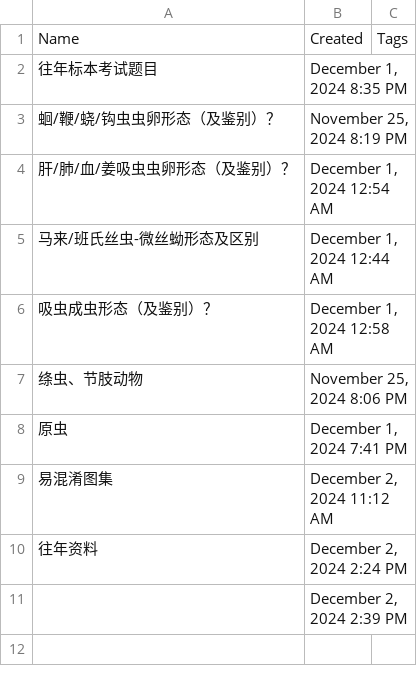
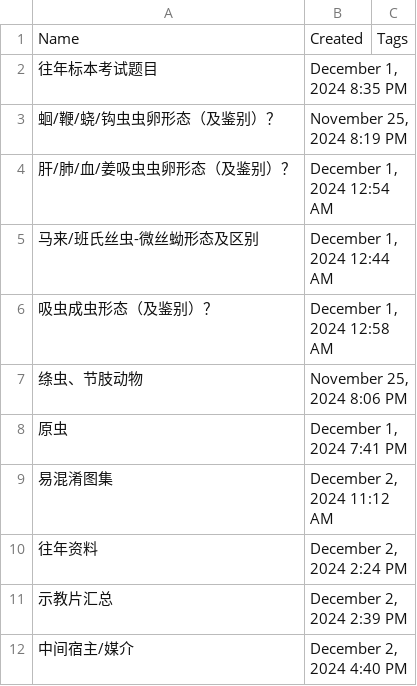
Before and after one commit to heihaheihaha/re-notion-wx, a CSV file: 寄生虫实验-示教标本 b52a64fe5d23420aa2c6bfbf65ef2cce/寄生虫实验-示教标本 274ca902c8274ebb9b7637f3f51e0ca8.csv, drawn as a sheet.

```diff
--- a/寄生虫实验-示教标本 b52a64fe5d23420aa2c6bfbf65ef2cce/寄生虫实验-示教标本 274ca902c8274ebb9b7637f3f51e0ca8.csv
+++ b/寄生虫实验-示教标本 b52a64fe5d23420aa2c6bfbf65ef2cce/寄生虫实验-示教标本 274ca902c8274ebb9b7637f3f51e0ca8.csv
@@ -10,2 +10,3 @@
 往年资料,"December 2, 2024 2:24 PM",
-,"December 2, 2024 2:39 PM",
+示教片汇总,"December 2, 2024 2:39 PM",
+中间宿主/媒介,"December 2, 2024 4:40 PM",
```
Also changed, not shown: 47 other files.
